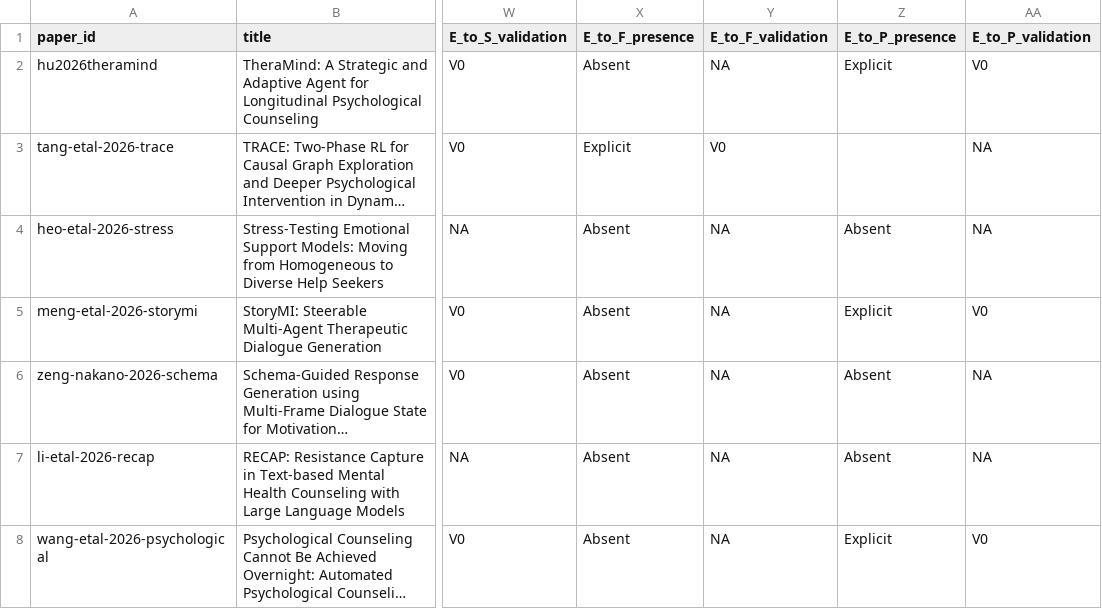
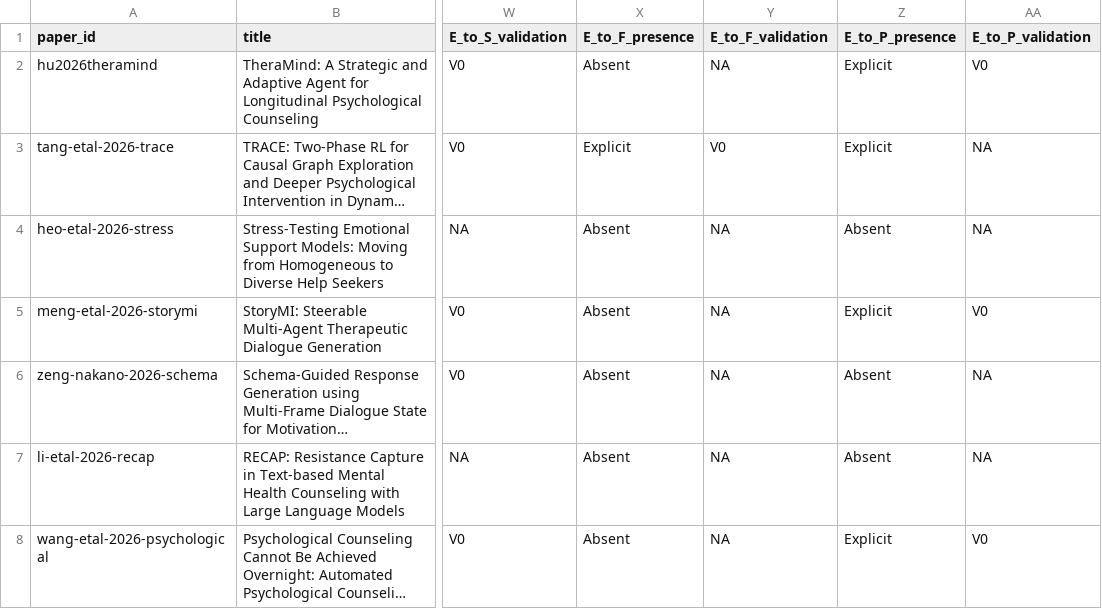
Before and after one commit to elsa66666/AI_counseling_survey, a CSV file: data/audit_results/audits.csv, drawn as a sheet; only a part is shown, gaps mark what is left out; long unchanged cells end in …; the diff covers the shown part only; the diff names each change by its address in the sheet, - before the commit and + after, or states it on an @@ line.

```diff
--- a/data/audit_results/audits.csv
+++ b/data/audit_results/audits.csv
-Z3 (E_to_P_presence): (empty)
+Z3 (E_to_P_presence): Explicit
```
Also changed, not shown: 30 edited cells elsewhere in this file, 25 other files.
